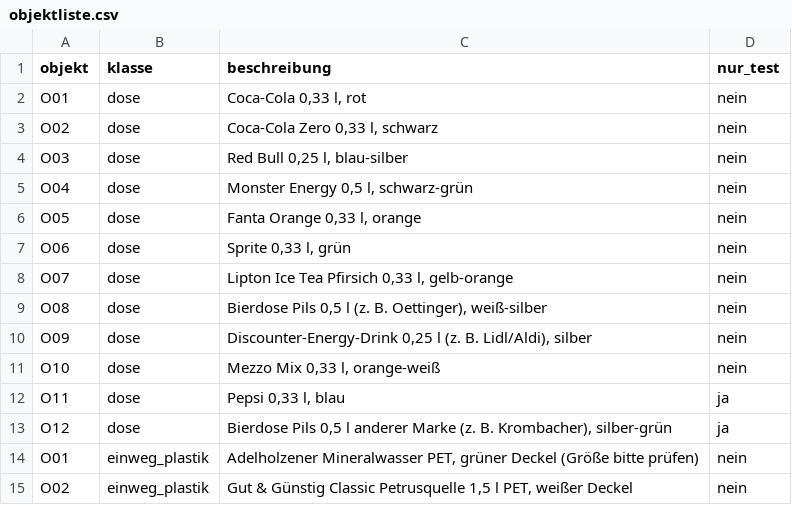
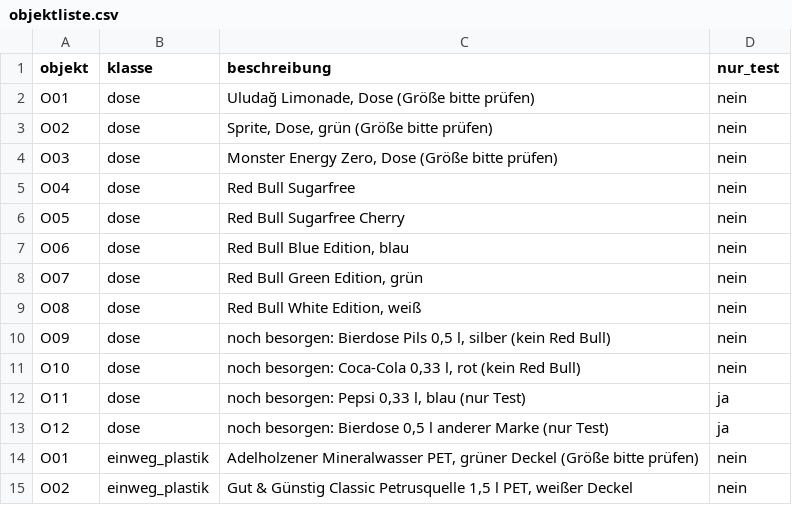
Before and after one commit to iguessimerika/ki-pfandautomat, a CSV file: daten/objektliste.csv, drawn as a sheet; only a part is shown.

```diff
--- a/daten/objektliste.csv
+++ b/daten/objektliste.csv
@@ -1,14 +1,14 @@
 objekt,klasse,beschreibung,nur_test
-O01,dose,"Coca-Cola 0,33 l, rot",nein
-O02,dose,"Coca-Cola Zero 0,33 l, schwarz",nein
-O03,dose,"Red Bull 0,25 l, blau-silber",nein
-O04,dose,"Monster Energy 0,5 l, schwarz-grün",nein
-O05,dose,"Fanta Orange 0,33 l, orange",nein
-O06,dose,"Sprite 0,33 l, grün",nein
-O07,dose,"Lipton Ice Tea Pfirsich 0,33 l, gelb-orange",nein
-O08,dose,"Bierdose Pils 0,5 l (z. B. Oettinger), weiß-silber",nein
-O09,dose,"Discounter-Energy-Drink 0,25 l (z. B. Lidl/Aldi), silber",nein
-O10,dose,"Mezzo Mix 0,33 l, orange-weiß",nein
-O11,dose,"Pepsi 0,33 l, blau",ja
-O12,dose,"Bierdose Pils 0,5 l anderer Marke (z. B. Krombacher), silber-grün",ja
+O01,dose,"Uludağ Limonade, Dose (Größe bitte prüfen)",nein
+O02,dose,"Sprite, Dose, grün (Größe bitte prüfen)",nein
+O03,dose,"Monster Energy Zero, Dose (Größe bitte prüfen)",nein
+O04,dose,"Red Bull Sugarfree",nein
+O05,dose,"Red Bull Sugarfree Cherry",nein
+O06,dose,"Red Bull Blue Edition, blau",nein
+O07,dose,"Red Bull Green Edition, grün",nein
+O08,dose,"Red Bull White Edition, weiß",nein
+O09,dose,"noch besorgen: Bierdose Pils 0,5 l, silber (kein Red Bull)",nein
+O10,dose,"noch besorgen: Coca-Cola 0,33 l, rot (kein Red Bull)",nein
+O11,dose,"noch besorgen: Pepsi 0,33 l, blau (nur Test)",ja
+O12,dose,"noch besorgen: Bierdose 0,5 l anderer Marke (nur Test)",ja
 O01,einweg_plastik,"Adelholzener Mineralwasser PET, grüner Deckel (Größe bitte prüfen)",nein
```
Also changed, not shown: 2 other files.
